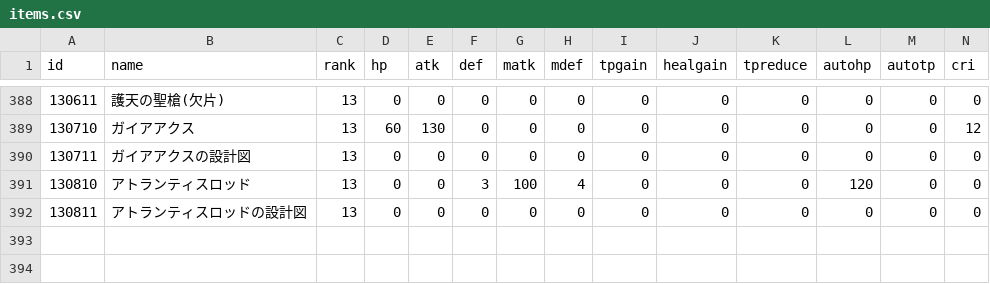
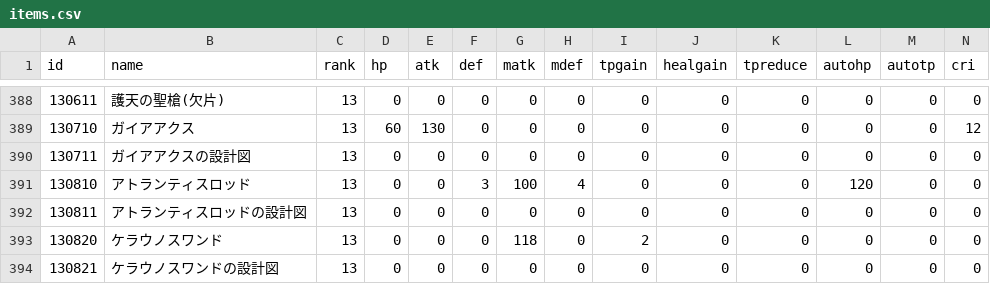
Before and after one commit to jyllsarta/priconeer-masterdata, a CSV file: seeds/items.csv, drawn as a sheet; only a part is shown, gaps mark what is left out; rows hold the shown columns only; the diff names each change by its address in the sheet, - before the commit and + after, or states it on an @@ line.

```diff
--- a/seeds/items.csv
+++ b/seeds/items.csv
+row 393: 130820 | ケラウノスワンド | 13 | 0 | 0 | 0 | 118 | 0 | 2 | 0 | 0 | 0 | 0 | 0
+row 394: 130821 | ケラウノスワンドの設計図 | 13 | 0 | 0 | 0 | 0 | 0 | 0 | 0 | 0 | 0 | 0 | 0
```
Also changed, not shown: 1 other file.
